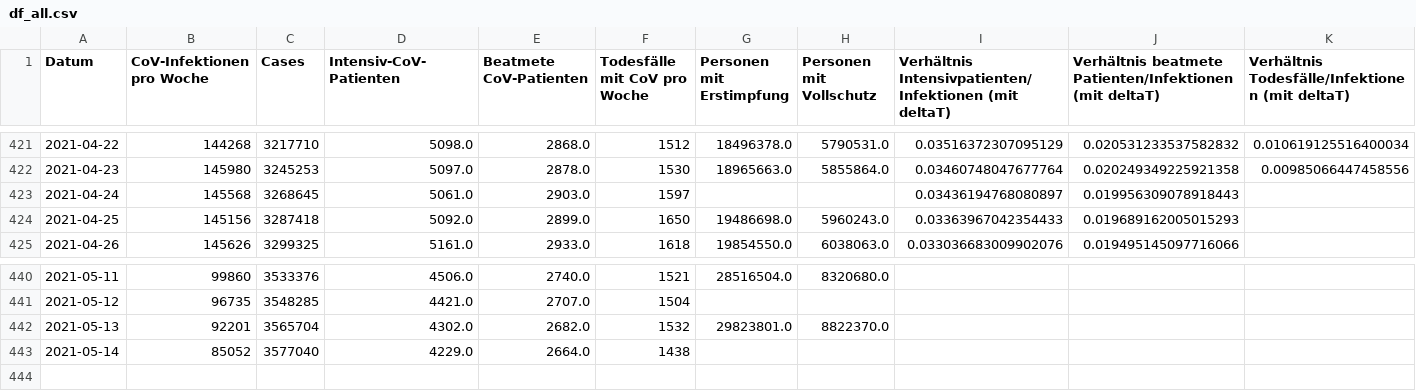
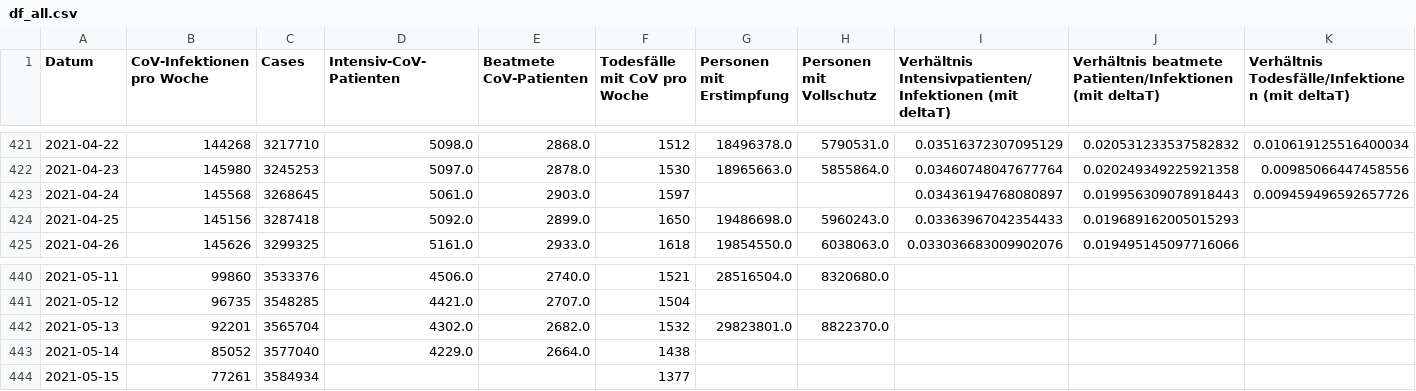
Before and after one commit to hodoi05/vaccinedata, a CSV file: data/df_all.csv, drawn as a sheet; only a part is shown, gaps mark what is left out.

```diff
--- a/data/df_all.csv
+++ b/data/df_all.csv
@@ -422,3 +422,3 @@ Datum,CoV-Infektionen pro Woche,Cases,Intensiv-CoV-Patienten,Beatmete CoV-Patien
 2021-04-23,145980,3245253,5097.0,2878.0,1530,18965663.0,5855864.0,0.03460748047677764,0.020249349225921358,0.00985066447458556
-2021-04-24,145568,3268645,5061.0,2903.0,1597,,,0.03436194768080897,0.019956309078918443,
+2021-04-24,145568,3268645,5061.0,2903.0,1597,,,0.03436194768080897,0.019956309078918443,0.009459496592657726
 2021-04-25,145156,3287418,5092.0,2899.0,1650,19486698.0,5960243.0,0.03363967042354433,0.019689162005015293,
@@ -443 +443,2 @@ Datum,CoV-Infektionen pro Woche,Cases,Intensiv-CoV-Patienten,Beatmete CoV-Patien
 2021-05-14,85052,3577040,4229.0,2664.0,1438,,,,,
+2021-05-15,77261,3584934,,,1377,,,,,
```
Also changed, not shown: data/df_all_min_max_scaled.csv, data/source/de-state-DE-total-infections.tsv, 6 other files.
